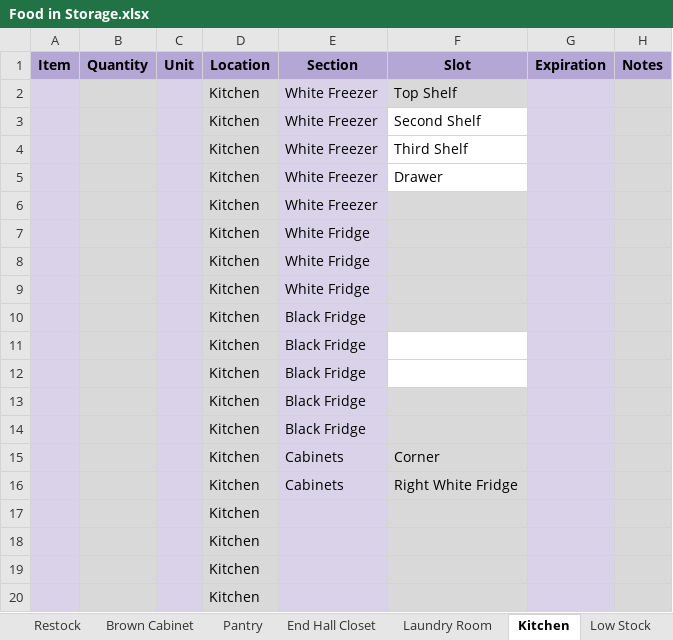
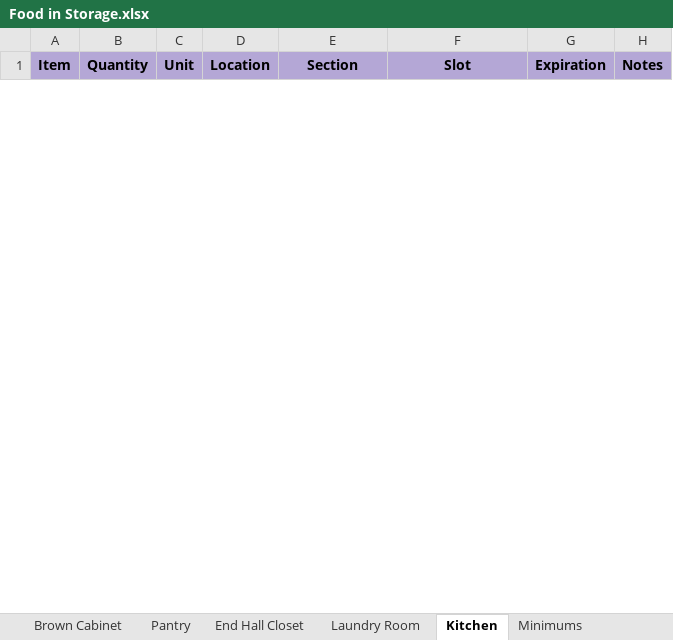
Before and after one commit to MemnarchPlays/pantri, an Excel workbook: Food in Storage.xlsx, sheet Kitchen, drawn as a sheet; only a part is shown; values as stored, in another font and other column widths than the file's, no borders; charts and pictures and conditional formats not drawn; removed rows and columns are numbered as before the commit, all else as after; the diff covers the shown part only; the diff names each change by its address in the sheet, - before the commit and + after, or states it on an @@ line.

```diff
--- a/Food in Storage.xlsx (sheet Kitchen)
+++ b/Food in Storage.xlsx (sheet Kitchen)
-sheet tab: Restock
-sheet tab: Low Stock
+sheet tab: Minimums
-row 2:  |  |  | Kitchen | White Freezer | Top Shelf
-row 3:  |  |  | Kitchen | White Freezer | Second Shelf
-row 4:  |  |  | Kitchen | White Freezer | Third Shelf
-row 5:  |  |  | Kitchen | White Freezer | Drawer
-row 6:  |  |  | Kitchen | White Freezer
-row 7:  |  |  | Kitchen | White Fridge
-row 8:  |  |  | Kitchen | White Fridge
-row 9:  |  |  | Kitchen | White Fridge
-row 10:  |  |  | Kitchen | Black Fridge
-row 11:  |  |  | Kitchen | Black Fridge
-row 12:  |  |  | Kitchen | Black Fridge
-row 13:  |  |  | Kitchen | Black Fridge
-row 14:  |  |  | Kitchen | Black Fridge
-row 15:  |  |  | Kitchen | Cabinets | Corner
-row 16:  |  |  | Kitchen | Cabinets | Right White Fridge
-row 17:  |  |  | Kitchen
-row 18:  |  |  | Kitchen
-row 19:  |  |  | Kitchen
-row 20:  |  |  | Kitchen
```
Also changed, not shown: 1 added row and 980 removed rows elsewhere in this sheet, sheet Brown Cabinet, sheet Laundry Room, sheet End Hall Closet, sheet Pantry, other sheet tabs, charts or pictures.
